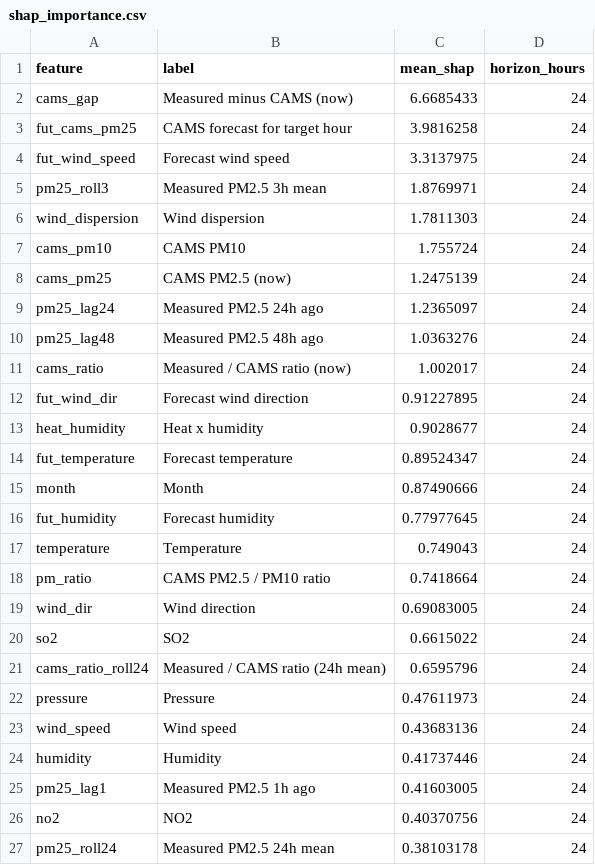
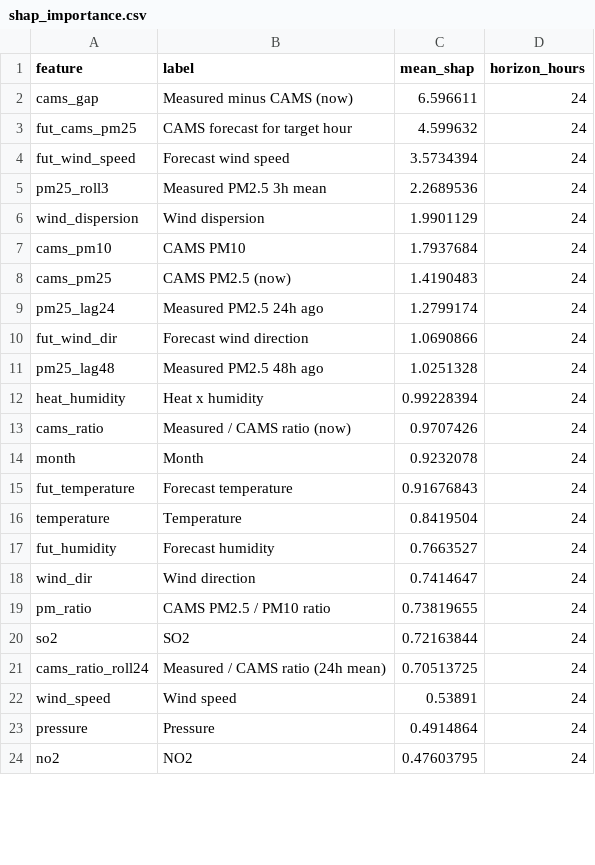
Before and after one commit to MufeedHaider/karachi-aqi-predictor, a CSV file: models/shap_importance.csv, drawn as a sheet; only a part is shown; the diff covers the shown part only.

```diff
--- a/models/shap_importance.csv
+++ b/models/shap_importance.csv
@@ -1,27 +1,24 @@
 feature,label,mean_shap,horizon_hours
-cams_gap,Measured minus CAMS (now),6.6685433,24
-fut_cams_pm25,CAMS forecast for target hour,3.9816258,24
-fut_wind_speed,Forecast wind speed,3.3137975,24
-pm25_roll3,Measured PM2.5 3h mean,1.8769971,24
-wind_dispersion,Wind dispersion,1.7811303,24
-cams_pm10,CAMS PM10,1.755724,24
-cams_pm25,CAMS PM2.5 (now),1.2475139,24
-pm25_lag24,Measured PM2.5 24h ago,1.2365097,24
-pm25_lag48,Measured PM2.5 48h ago,1.0363276,24
-cams_ratio,Measured / CAMS ratio (now),1.002017,24
-fut_wind_dir,Forecast wind direction,0.91227895,24
-heat_humidity,Heat x humidity,0.9028677,24
-fut_temperature,Forecast temperature,0.89524347,24
-month,Month,0.87490666,24
-fut_humidity,Forecast humidity,0.77977645,24
-temperature,Temperature,0.749043,24
-pm_ratio,CAMS PM2.5 / PM10 ratio,0.7418664,24
-wind_dir,Wind direction,0.69083005,24
-so2,SO2,0.6615022,24
-cams_ratio_roll24,Measured / CAMS ratio (24h mean),0.6595796,24
-pressure,Pressure,0.47611973,24
-wind_speed,Wind speed,0.43683136,24
-humidity,Humidity,0.41737446,24
-pm25_lag1,Measured PM2.5 1h ago,0.41603005,24
-no2,NO2,0.40370756,24
-pm25_roll24,Measured PM2.5 24h mean,0.38103178,24
+cams_gap,Measured minus CAMS (now),6.596611,24
+fut_cams_pm25,CAMS forecast for target hour,4.599632,24
+fut_wind_speed,Forecast wind speed,3.5734394,24
+pm25_roll3,Measured PM2.5 3h mean,2.2689536,24
+wind_dispersion,Wind dispersion,1.9901129,24
+cams_pm10,CAMS PM10,1.7937684,24
+cams_pm25,CAMS PM2.5 (now),1.4190483,24
+pm25_lag24,Measured PM2.5 24h ago,1.2799174,24
+fut_wind_dir,Forecast wind direction,1.0690866,24
+pm25_lag48,Measured PM2.5 48h ago,1.0251328,24
+heat_humidity,Heat x humidity,0.99228394,24
+cams_ratio,Measured / CAMS ratio (now),0.9707426,24
+month,Month,0.9232078,24
+fut_temperature,Forecast temperature,0.91676843,24
+temperature,Temperature,0.8419504,24
+fut_humidity,Forecast humidity,0.7663527,24
+wind_dir,Wind direction,0.7414647,24
+pm_ratio,CAMS PM2.5 / PM10 ratio,0.73819655,24
+so2,SO2,0.72163844,24
+cams_ratio_roll24,Measured / CAMS ratio (24h mean),0.70513725,24
+wind_speed,Wind speed,0.53891,24
+pressure,Pressure,0.4914864,24
+no2,NO2,0.47603795,24
```
Also changed, not shown: 10 added rows, 7 removed rows and 15 edited cells elsewhere in this file, data/forecast_72hr.csv, data/ground_history.csv, 5 other files.
